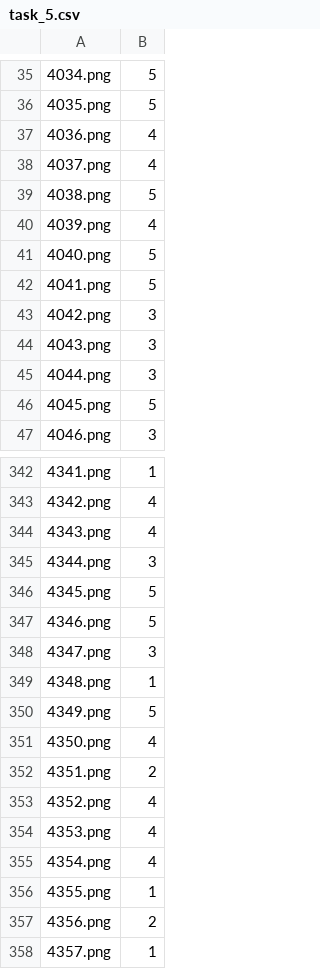
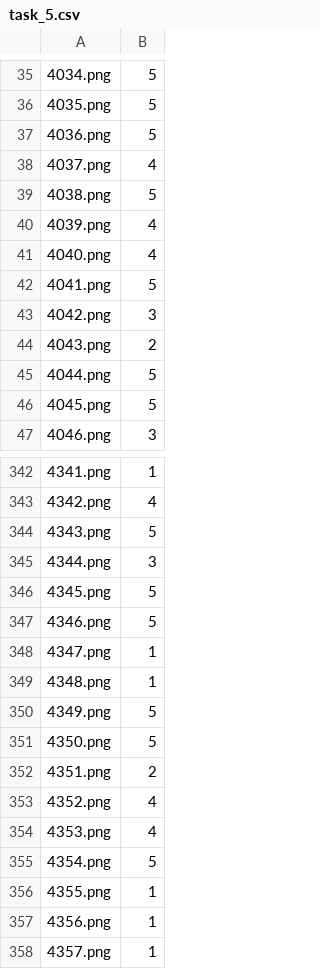
Before and after one commit to maryamhb/AMLSassignment, a CSV file: Python/code/out/Classification/CNN/task_5.csv, drawn as a sheet; only a part is shown, gaps mark what is left out; the diff covers the shown part only.

```diff
--- a/Python/code/out/Classification/CNN/task_5.csv
+++ b/Python/code/out/Classification/CNN/task_5.csv
@@ -36,3 +36,3 @@
 4035.png, 5
-4036.png, 4
+4036.png, 5
 4037.png, 4
@@ -40,7 +40,7 @@
 4039.png, 4
-4040.png, 5
+4040.png, 4
 4041.png, 5
 4042.png, 3
-4043.png, 3
-4044.png, 3
+4043.png, 2
+4044.png, 5
 4045.png, 5
@@ -343,3 +343,3 @@
 4342.png, 4
-4343.png, 4
+4343.png, 5
 4344.png, 3
@@ -347,6 +347,6 @@
 4346.png, 5
-4347.png, 3
+4347.png, 1
 4348.png, 1
 4349.png, 5
-4350.png, 4
+4350.png, 5
 4351.png, 2
@@ -354,5 +354,5 @@
 4353.png, 4
-4354.png, 4
+4354.png, 5
 4355.png, 1
-4356.png, 2
+4356.png, 1
 4357.png, 1
```
Also changed, not shown: 133 edited cells elsewhere in this file, 5 other files.
